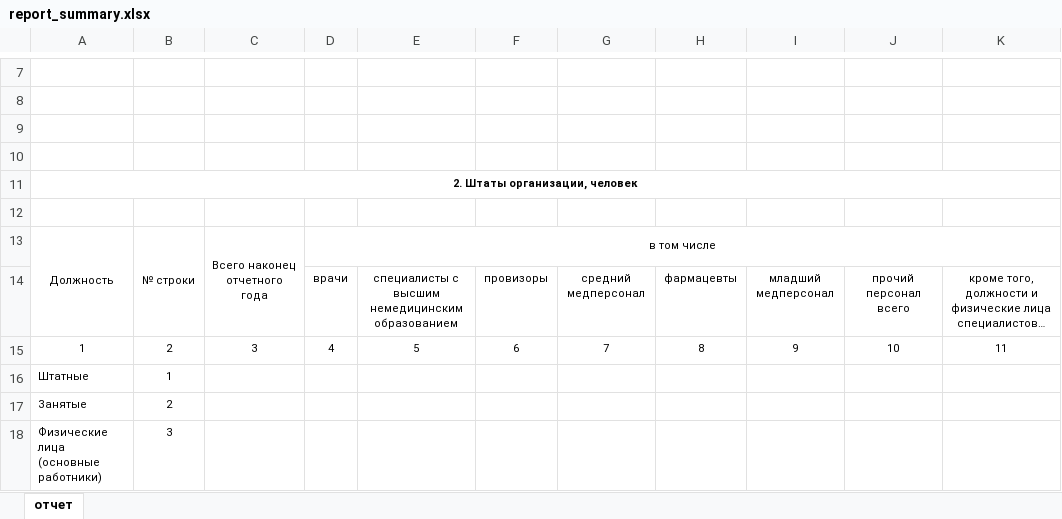
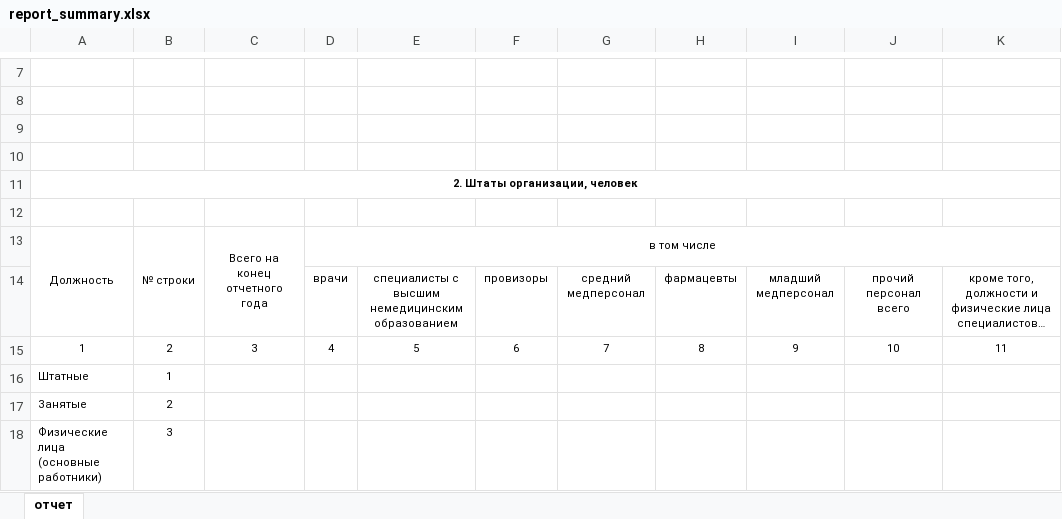
Before and after one commit to Shnko/diplom, an Excel workbook: core/templates/reports/report_summary.xlsx, sheet отчет, drawn as a sheet; only a part is shown, gaps mark what is left out; long unchanged cells end in …; values as stored, in another font and other column widths than the file's, no borders; the diff names each change by its address in the sheet, - before the commit and + after, or states it on an @@ line.

```diff
--- a/core/templates/reports/report_summary.xlsx (sheet отчет)
+++ b/core/templates/reports/report_summary.xlsx (sheet отчет)
-C13: Всего наконец отчетного года
+C13: Всего на конец отчетного года
```
Also changed, not shown: 6 other files.
